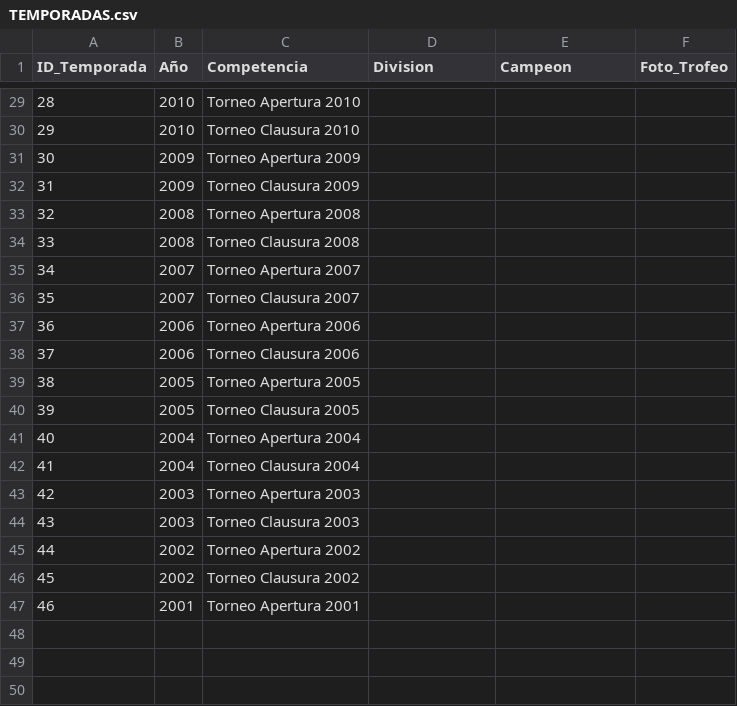
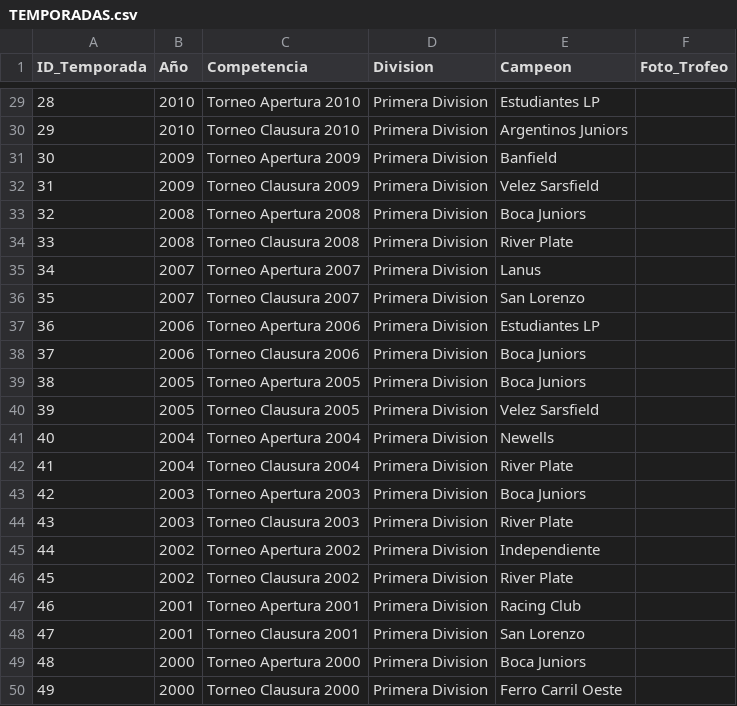
Before and after one commit to futbol-argentino/futbol-argentino, a CSV file: TEMPORADAS.csv, drawn as a sheet; only a part is shown, gaps mark what is left out; the diff covers the shown part only.

```diff
--- a/TEMPORADAS.csv
+++ b/TEMPORADAS.csv
@@ -29,19 +29,22 @@ ID_Temporada,Año,Competencia,Division,Campeon,Foto_Trofeo
-28,2010,Torneo Apertura 2010,,,
-29,2010,Torneo Clausura 2010,,,
-30,2009,Torneo Apertura 2009,,,
-31,2009,Torneo Clausura 2009,,,
-32,2008,Torneo Apertura 2008,,,
-33,2008,Torneo Clausura 2008,,,
-34,2007,Torneo Apertura 2007,,,
-35,2007,Torneo Clausura 2007,,,
-36,2006,Torneo Apertura 2006,,,
-37,2006,Torneo Clausura 2006,,,
-38,2005,Torneo Apertura 2005,,,
-39,2005,Torneo Clausura 2005,,,
-40,2004,Torneo Apertura 2004,,,
-41,2004,Torneo Clausura 2004,,,
-42,2003,Torneo Apertura 2003,,,
-43,2003,Torneo Clausura 2003,,,
-44,2002,Torneo Apertura 2002,,,
-45,2002,Torneo Clausura 2002,,,
-46,2001,Torneo Apertura 2001,,,
+28,2010,Torneo Apertura 2010,Primera Division,Estudiantes LP,
+29,2010,Torneo Clausura 2010,Primera Division,Argentinos Juniors,
+30,2009,Torneo Apertura 2009,Primera Division,Banfield,
+31,2009,Torneo Clausura 2009,Primera Division,Velez Sarsfield,
+32,2008,Torneo Apertura 2008,Primera Division,Boca Juniors,
+33,2008,Torneo Clausura 2008,Primera Division,River Plate,
+34,2007,Torneo Apertura 2007,Primera Division,Lanus,
+35,2007,Torneo Clausura 2007,Primera Division,San Lorenzo,
+36,2006,Torneo Apertura 2006,Primera Division,Estudiantes LP,
+37,2006,Torneo Clausura 2006,Primera Division,Boca Juniors,
+38,2005,Torneo Apertura 2005,Primera Division,Boca Juniors,
+39,2005,Torneo Clausura 2005,Primera Division,Velez Sarsfield,
+40,2004,Torneo Apertura 2004,Primera Division,Newells,
+41,2004,Torneo Clausura 2004,Primera Division,River Plate,
+42,2003,Torneo Apertura 2003,Primera Division,Boca Juniors,
+43,2003,Torneo Clausura 2003,Primera Division,River Plate,
+44,2002,Torneo Apertura 2002,Primera Division,Independiente,
+45,2002,Torneo Clausura 2002,Primera Division,River Plate,
+46,2001,Torneo Apertura 2001,Primera Division,Racing Club,
+47,2001,Torneo Clausura 2001,Primera Division,San Lorenzo,
+48,2000,Torneo Apertura 2000,Primera Division,Boca Juniors,
+49,2000,Torneo Clausura 2000,Primera Division,Ferro Carril Oeste,
```
Also changed, not shown: 1 added row, 1 removed row, 4 moved rows and 19 edited cells elsewhere in this file.
